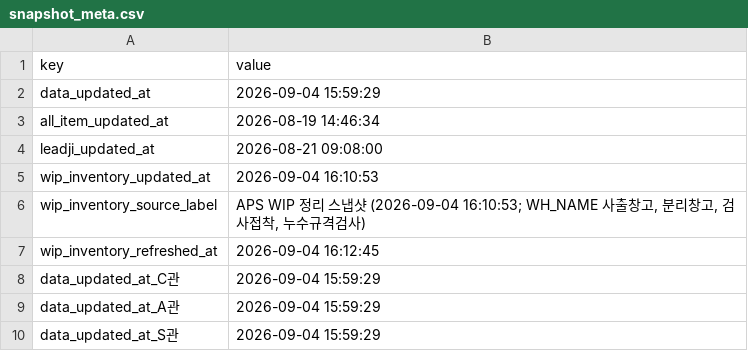
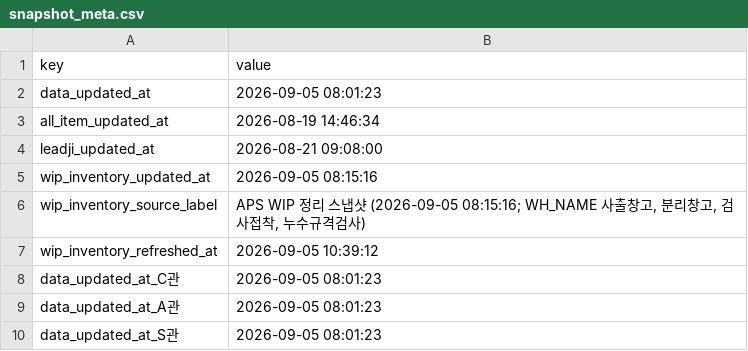
Before and after one commit to 113090ab-creator/INTEROJO, a CSV file: cloud_snapshots/snapshot_meta.csv, drawn as a sheet.

```diff
--- a/cloud_snapshots/snapshot_meta.csv
+++ b/cloud_snapshots/snapshot_meta.csv
@@ -1,10 +1,10 @@
 key,value
-data_updated_at,2026-09-04 15:59:29
+data_updated_at,2026-09-05 08:01:23
 all_item_updated_at,2026-08-19 14:46:34
 leadji_updated_at,2026-08-21 09:08:00
-wip_inventory_updated_at,2026-09-04 16:10:53
-wip_inventory_source_label,"APS WIP 정리 스냅샷 (2026-09-04 16:10:53; WH_NAME 사출창고, 분리창고, 검사접착, 누수규격검사)"
-wip_inventory_refreshed_at,2026-09-04 16:12:45
-data_updated_at_C관,2026-09-04 15:59:29
-data_updated_at_A관,2026-09-04 15:59:29
-data_updated_at_S관,2026-09-04 15:59:29
+wip_inventory_updated_at,2026-09-05 08:15:16
+wip_inventory_source_label,"APS WIP 정리 스냅샷 (2026-09-05 08:15:16; WH_NAME 사출창고, 분리창고, 검사접착, 누수규격검사)"
+wip_inventory_refreshed_at,2026-09-05 10:39:12
+data_updated_at_C관,2026-09-05 08:01:23
+data_updated_at_A관,2026-09-05 08:01:23
+data_updated_at_S관,2026-09-05 08:01:23
```
Also changed, not shown: 20 other files.
